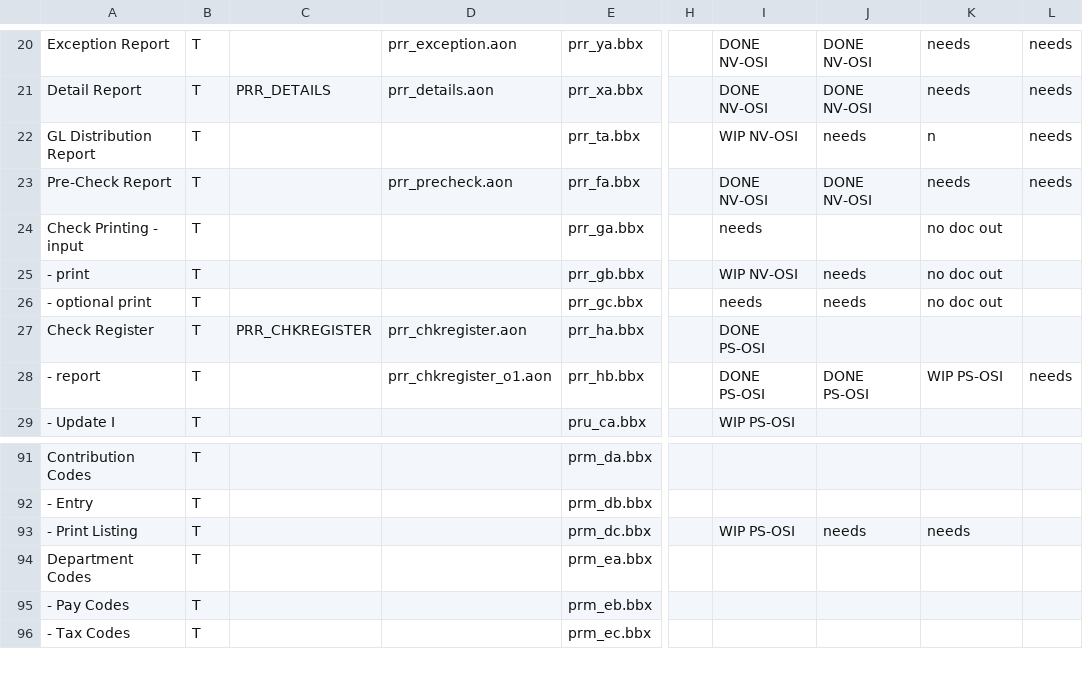
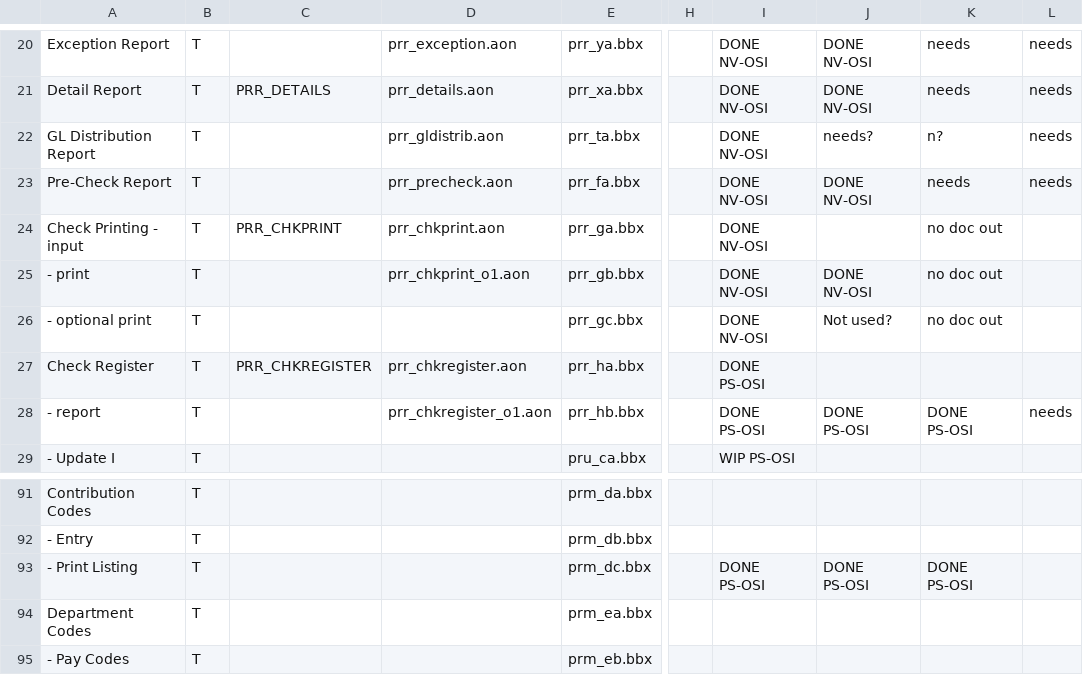
Before and after one commit to nmlynx/AddonSoftware, a CSV file: docs/Payroll_task_spreadsheet.csv, drawn as a sheet; only a part is shown, gaps mark what is left out; the shorter side is filled out with more unchanged rows; the diff covers the shown part only; the diff names each change by its address in the sheet, - before the commit and + after, or states it on an @@ line.

Commit message:
Updated the CodePort, Print preview and DocOut status columns

```diff
--- a/docs/Payroll_task_spreadsheet.csv
+++ b/docs/Payroll_task_spreadsheet.csv
-D22: (empty)
+D22: prr_gldistrib.aon
-I22: WIP NV-OSI
+I22: DONE NV-OSI
-J22: needs
+J22: needs?
-K22: n
+K22: n?
-C24: (empty)
+C24: PRR_CHKPRINT
-D24: (empty)
+D24: prr_chkprint.aon
-I24: needs
+I24: DONE NV-OSI
-D25: (empty)
+D25: prr_chkprint_o1.aon
-I25: WIP NV-OSI
+I25: DONE NV-OSI
-J25: needs
+J25: DONE NV-OSI
-I26: needs
+I26: DONE NV-OSI
-J26: needs
+J26: Not used?
-K28: WIP PS-OSI
+K28: DONE PS-OSI
-I93: WIP PS-OSI
+I93: DONE PS-OSI
-J93: needs
+J93: DONE PS-OSI
-K93: needs
+K93: DONE PS-OSI
```
Also changed, not shown: 11 edited cells elsewhere in this file.
